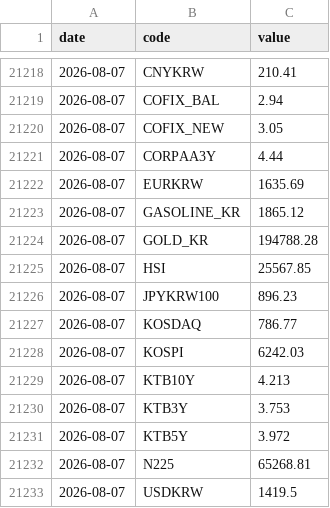
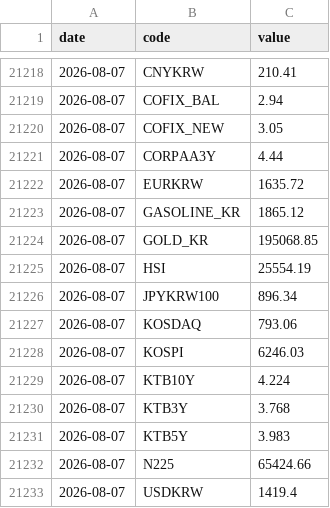
Before and after one commit to gpflatls-oss/invest-dashboard, a CSV file: history.csv, drawn as a sheet; only a part is shown, gaps mark what is left out.

```diff
--- a/history.csv
+++ b/history.csv
@@ -21221,13 +21221,13 @@ date,code,value
 2026-08-07,CORPAA3Y,4.44
-2026-08-07,EURKRW,1635.69
+2026-08-07,EURKRW,1635.72
 2026-08-07,GASOLINE_KR,1865.12
-2026-08-07,GOLD_KR,194788.28
-2026-08-07,HSI,25567.85
-2026-08-07,JPYKRW100,896.23
-2026-08-07,KOSDAQ,786.77
-2026-08-07,KOSPI,6242.03
-2026-08-07,KTB10Y,4.213
-2026-08-07,KTB3Y,3.753
-2026-08-07,KTB5Y,3.972
-2026-08-07,N225,65268.81
-2026-08-07,USDKRW,1419.5
+2026-08-07,GOLD_KR,195068.85
+2026-08-07,HSI,25554.19
+2026-08-07,JPYKRW100,896.34
+2026-08-07,KOSDAQ,793.06
+2026-08-07,KOSPI,6246.03
+2026-08-07,KTB10Y,4.224
+2026-08-07,KTB3Y,3.768
+2026-08-07,KTB5Y,3.983
+2026-08-07,N225,65424.66
+2026-08-07,USDKRW,1419.4
```
Also changed, not shown: 1 other file.
